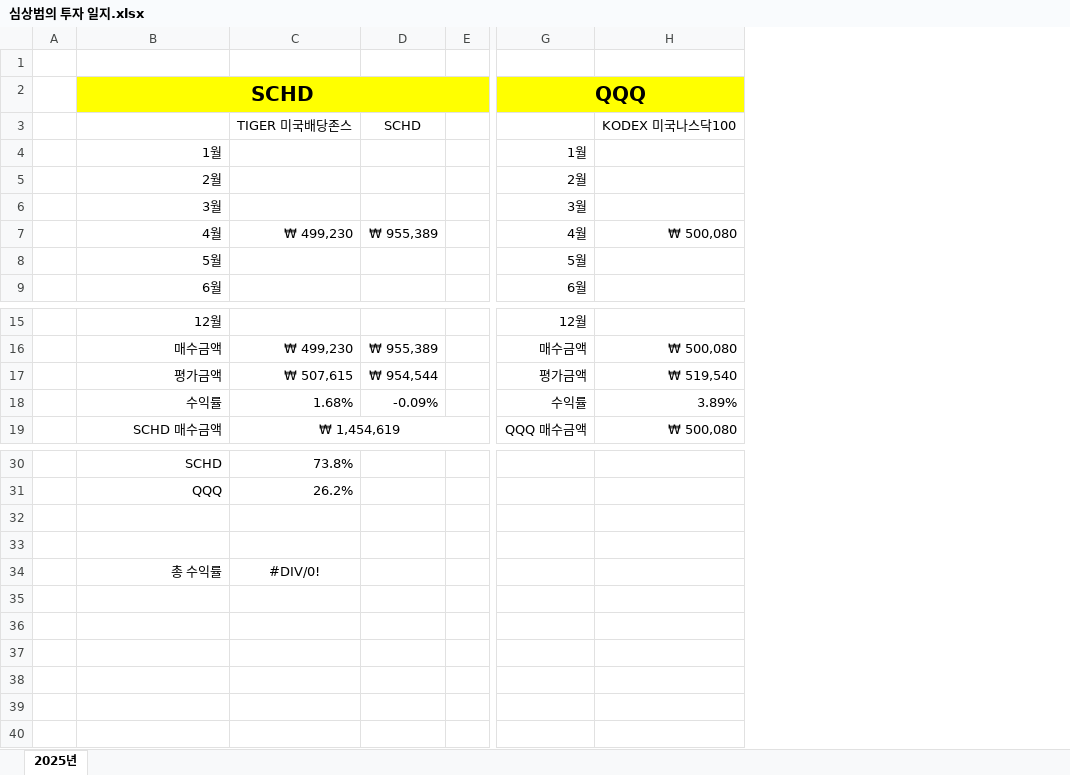
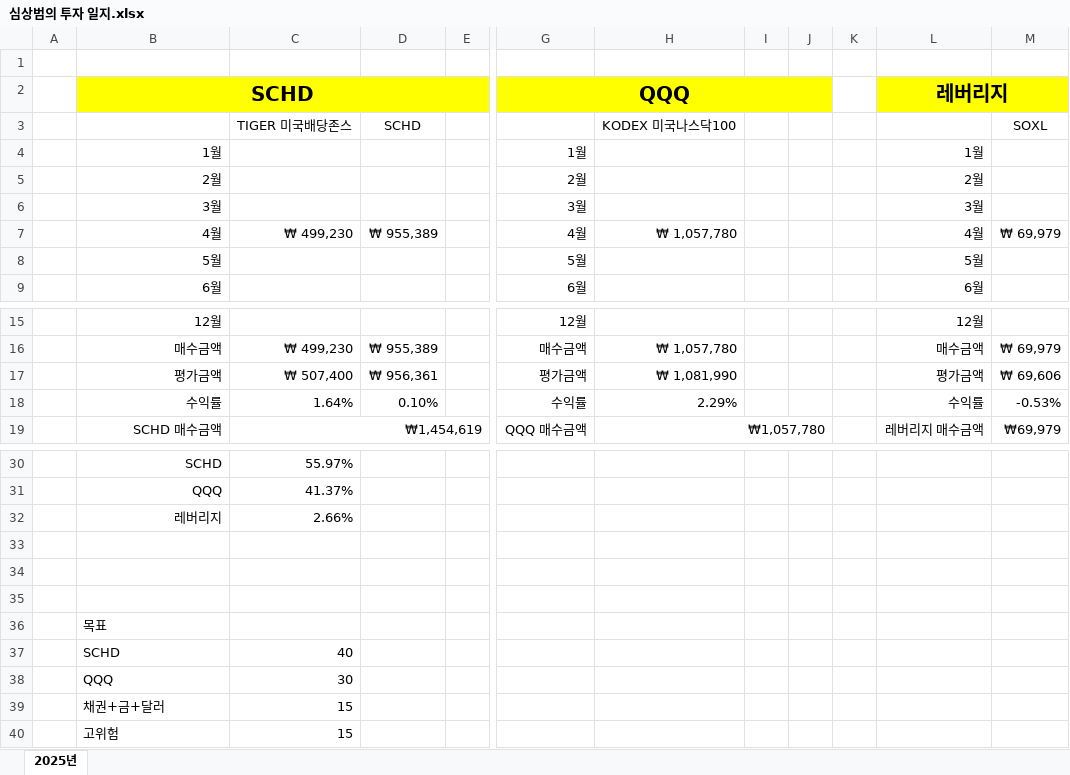
Before and after one commit to RREGEGE/Investment, an Excel workbook: 심상범의 투자 일지.xlsx, sheet 2025년, drawn as a sheet; only a part is shown, gaps mark what is left out; values as stored, in another font and other column widths than the file's, no borders; charts and pictures not drawn; removed rows and columns are numbered as before the commit, all else as after; rows hold the shown columns only; the diff names each change by its address in the sheet, - before the commit and + after, or states it on an @@ line.

Commit message:
4월 QQQ, SOXL 투자 추가

```diff
--- a/심상범의 투자 일지.xlsx (sheet 2025년)
+++ b/심상범의 투자 일지.xlsx (sheet 2025년)
-column C, rows 3-7: TIGER 미국배당존스 |  |  |  | ₩ 499,230; rows 16-19: ₩ 499,230 | ₩ 507,615 | 1.68% | ₩ 1,454,619; rows 30-34: 73.8% | 26.2% |  |  | #DIV/0!
+column C, rows 3-7: TIGER 미국배당존스 |  |  |  | ₩ 499,230; rows 16-19: ₩ 499,230 | ₩ 507,400 | 1.64% | ₩1,454,619; rows 30-31: 55.97% | 41.37%
-column H, rows 3-7: KODEX 미국나스닥100 |  |  |  | ₩ 500,080; rows 16-19: ₩ 500,080 | ₩ 519,540 | 3.89% | ₩ 500,080
+column H, rows 3-7: KODEX 미국나스닥100 |  |  |  | ₩ 1,057,780; rows 16-19: ₩ 1,057,780 | ₩ 1,081,990 | 2.29% | ₩1,057,780
+column I, empty
+column J, empty
+column K, empty
+column L, rows 2-9: 레버리지 |  | 1월 | 2월 | 3월 | 4월 | 5월 | 6월; rows 15-19: 12월 | 매수금액 | 평가금액 | 수익률 | 레버리지 매수금액
+column M, rows 3-7: SOXL |  |  |  | ₩ 69,979; rows 16-19: ₩ 69,979 | ₩ 69,606 | -0.53% | ₩69,979
-D17: ₩ 954,544
+D17: ₩ 956,361
-D18: -0.09%
+D18: 0.10%
+row 32:  | 레버리지 | 2.66%
+row 35: (empty)
-B36: 총 수익률
+B36: 목표
-B36 alignment: right
+B36 alignment: left
+row 37:  | SCHD | 40
+row 38:  | QQQ | 30
+row 39:  | 채권+금+달러 | 15
+row 40:  | 고위험 | 15
```
Also changed, not shown: charts or pictures.
